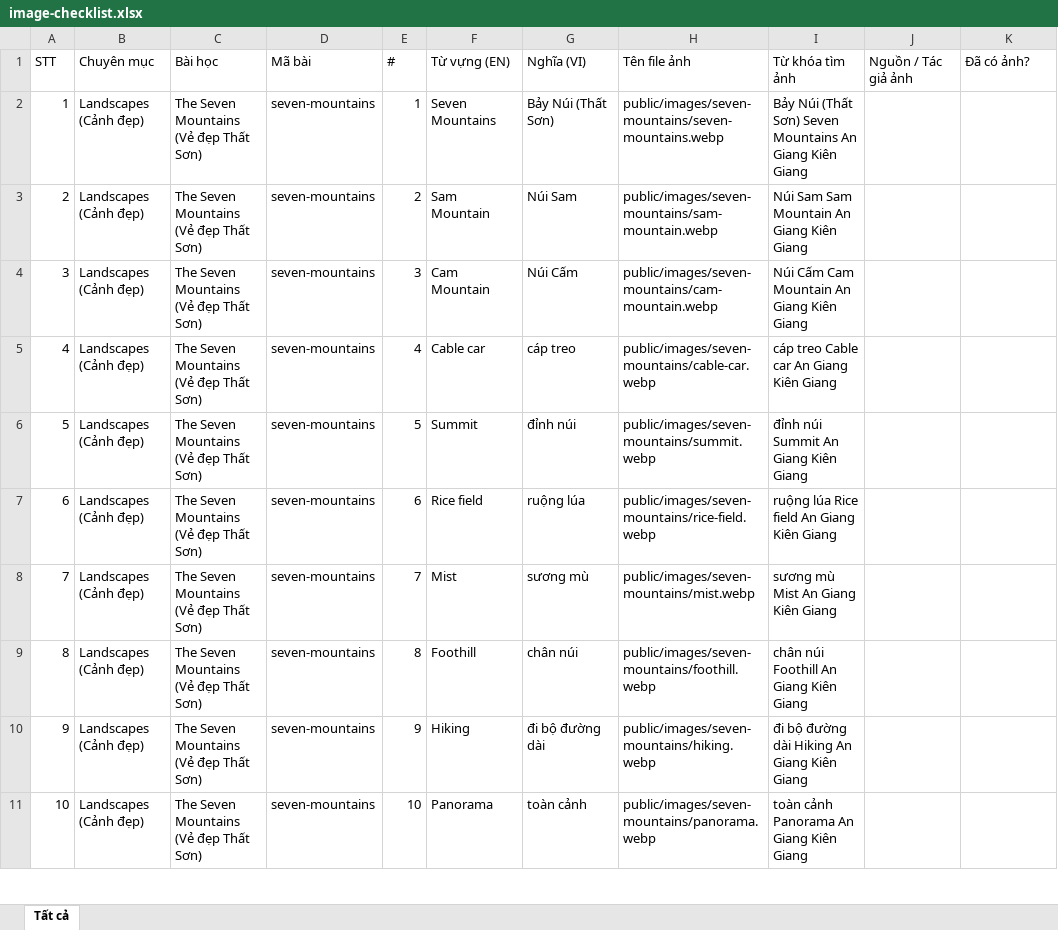
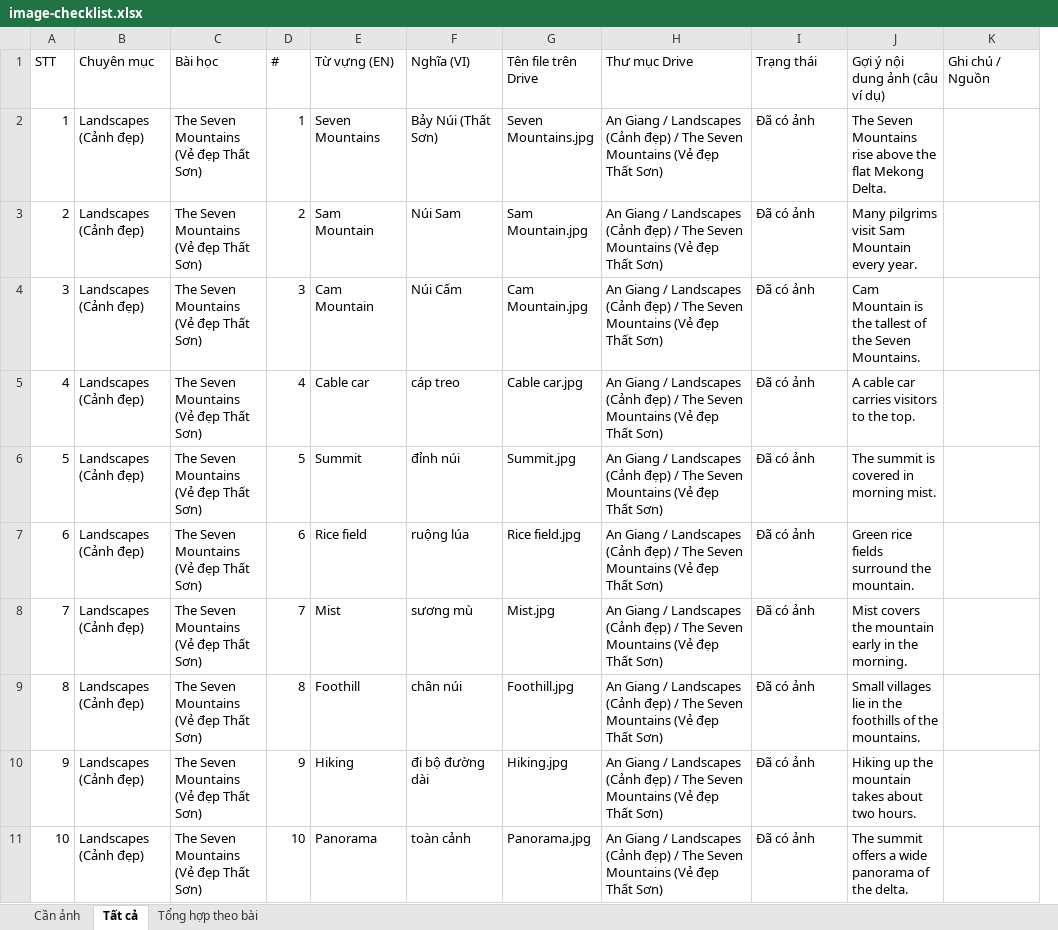
Before and after one commit to chunganhvu/discover-an-giang, an Excel workbook: content/image-checklist.xlsx, sheet Tất cả, drawn as a sheet; only a part is shown; values as stored, in another font and other column widths than the file's, no cell formats; removed rows and columns are numbered as before the commit, all else as after; the diff covers the shown part only; the diff names each change by its address in the sheet, - before the commit and + after, or states it on an @@ line.

```diff
--- a/content/image-checklist.xlsx (sheet Tất cả)
+++ b/content/image-checklist.xlsx (sheet Tất cả)
+sheet tab: Cần ảnh
+sheet tab: Tổng hợp theo bài
-column D (Mã bài), rows 2-11: all seven-mountains
+column G (Tên file trên Drive), rows 2-11: Seven Mountains.jpg | Sam Mountain.jpg | Cam Mountain.jpg | Cable car.jpg | Summit.jpg | Rice field.jpg | Mist.jpg | Foothill.jpg | Hiking.jpg | Panorama.jpg
-H1: Tên file ảnh
+H1: Thư mục Drive
-I1: Từ khóa tìm ảnh
+I1: Trạng thái
-J1: Nguồn / Tác giả ảnh
+J1: Gợi ý nội dung ảnh (câu ví dụ)
-K1: Đã có ảnh?
+K1: Ghi chú / Nguồn
-H2 (Thư mục Drive): public/images/seven-mountains/seven-mountains.webp
+H2 (Thư mục Drive): An Giang / Landscapes (Cảnh đẹp) / The Seven Mountains (Vẻ đẹp Thất Sơn)
-I2 (Trạng thái): Bảy Núi (Thất Sơn) Seven Mountains An Giang Kiên Giang
+I2 (Trạng thái): Đã có ảnh
-J2 (Gợi ý nội dung ảnh (câu ví dụ)): (empty)
+J2 (Gợi ý nội dung ảnh (câu ví dụ)): The Seven Mountains rise above the flat Mekong Delta.
-H3 (Thư mục Drive): public/images/seven-mountains/sam-mountain.webp
+H3 (Thư mục Drive): An Giang / Landscapes (Cảnh đẹp) / The Seven Mountains (Vẻ đẹp Thất Sơn)
-I3 (Trạng thái): Núi Sam Sam Mountain An Giang Kiên Giang
+I3 (Trạng thái): Đã có ảnh
-J3 (Gợi ý nội dung ảnh (câu ví dụ)): (empty)
+J3 (Gợi ý nội dung ảnh (câu ví dụ)): Many pilgrims visit Sam Mountain every year.
-H4 (Thư mục Drive): public/images/seven-mountains/cam-mountain.webp
+H4 (Thư mục Drive): An Giang / Landscapes (Cảnh đẹp) / The Seven Mountains (Vẻ đẹp Thất Sơn)
-I4 (Trạng thái): Núi Cấm Cam Mountain An Giang Kiên Giang
+I4 (Trạng thái): Đã có ảnh
-J4 (Gợi ý nội dung ảnh (câu ví dụ)): (empty)
+J4 (Gợi ý nội dung ảnh (câu ví dụ)): Cam Mountain is the tallest of the Seven Mountains.
-H5 (Thư mục Drive): public/images/seven-mountains/cable-car.webp
+H5 (Thư mục Drive): An Giang / Landscapes (Cảnh đẹp) / The Seven Mountains (Vẻ đẹp Thất Sơn)
-I5 (Trạng thái): cáp treo Cable car An Giang Kiên Giang
+I5 (Trạng thái): Đã có ảnh
-J5 (Gợi ý nội dung ảnh (câu ví dụ)): (empty)
+J5 (Gợi ý nội dung ảnh (câu ví dụ)): A cable car carries visitors to the top.
-H6 (Thư mục Drive): public/images/seven-mountains/summit.webp
+H6 (Thư mục Drive): An Giang / Landscapes (Cảnh đẹp) / The Seven Mountains (Vẻ đẹp Thất Sơn)
-I6 (Trạng thái): đỉnh núi Summit An Giang Kiên Giang
+I6 (Trạng thái): Đã có ảnh
-J6 (Gợi ý nội dung ảnh (câu ví dụ)): (empty)
+J6 (Gợi ý nội dung ảnh (câu ví dụ)): The summit is covered in morning mist.
-H7 (Thư mục Drive): public/images/seven-mountains/rice-field.webp
+H7 (Thư mục Drive): An Giang / Landscapes (Cảnh đẹp) / The Seven Mountains (Vẻ đẹp Thất Sơn)
-I7 (Trạng thái): ruộng lúa Rice field An Giang Kiên Giang
+I7 (Trạng thái): Đã có ảnh
-J7 (Gợi ý nội dung ảnh (câu ví dụ)): (empty)
+J7 (Gợi ý nội dung ảnh (câu ví dụ)): Green rice fields surround the mountain.
-H8 (Thư mục Drive): public/images/seven-mountains/mist.webp
+H8 (Thư mục Drive): An Giang / Landscapes (Cảnh đẹp) / The Seven Mountains (Vẻ đẹp Thất Sơn)
-I8 (Trạng thái): sương mù Mist An Giang Kiên Giang
+I8 (Trạng thái): Đã có ảnh
-J8 (Gợi ý nội dung ảnh (câu ví dụ)): (empty)
+J8 (Gợi ý nội dung ảnh (câu ví dụ)): Mist covers the mountain early in the morning.
-H9 (Thư mục Drive): public/images/seven-mountains/foothill.webp
+H9 (Thư mục Drive): An Giang / Landscapes (Cảnh đẹp) / The Seven Mountains (Vẻ đẹp Thất Sơn)
-I9 (Trạng thái): chân núi Foothill An Giang Kiên Giang
+I9 (Trạng thái): Đã có ảnh
-J9 (Gợi ý nội dung ảnh (câu ví dụ)): (empty)
+J9 (Gợi ý nội dung ảnh (câu ví dụ)): Small villages lie in the foothills of the mountains.
-H10 (Thư mục Drive): public/images/seven-mountains/hiking.webp
+H10 (Thư mục Drive): An Giang / Landscapes (Cảnh đẹp) / The Seven Mountains (Vẻ đẹp Thất Sơn)
-I10 (Trạng thái): đi bộ đường dài Hiking An Giang Kiên Giang
+I10 (Trạng thái): Đã có ảnh
-J10 (Gợi ý nội dung ảnh (câu ví dụ)): (empty)
+J10 (Gợi ý nội dung ảnh (câu ví dụ)): Hiking up the mountain takes about two hours.
-H11 (Thư mục Drive): public/images/seven-mountains/panorama.webp
+H11 (Thư mục Drive): An Giang / Landscapes (Cảnh đẹp) / The Seven Mountains (Vẻ đẹp Thất Sơn)
-I11 (Trạng thái): toàn cảnh Panorama An Giang Kiên Giang
+I11 (Trạng thái): Đã có ảnh
-J11 (Gợi ý nội dung ảnh (câu ví dụ)): (empty)
+J11 (Gợi ý nội dung ảnh (câu ví dụ)): The summit offers a wide panorama of the delta.
```
Also changed, not shown: 1475 edited cells elsewhere in this sheet, cell formats, 3 other files.
